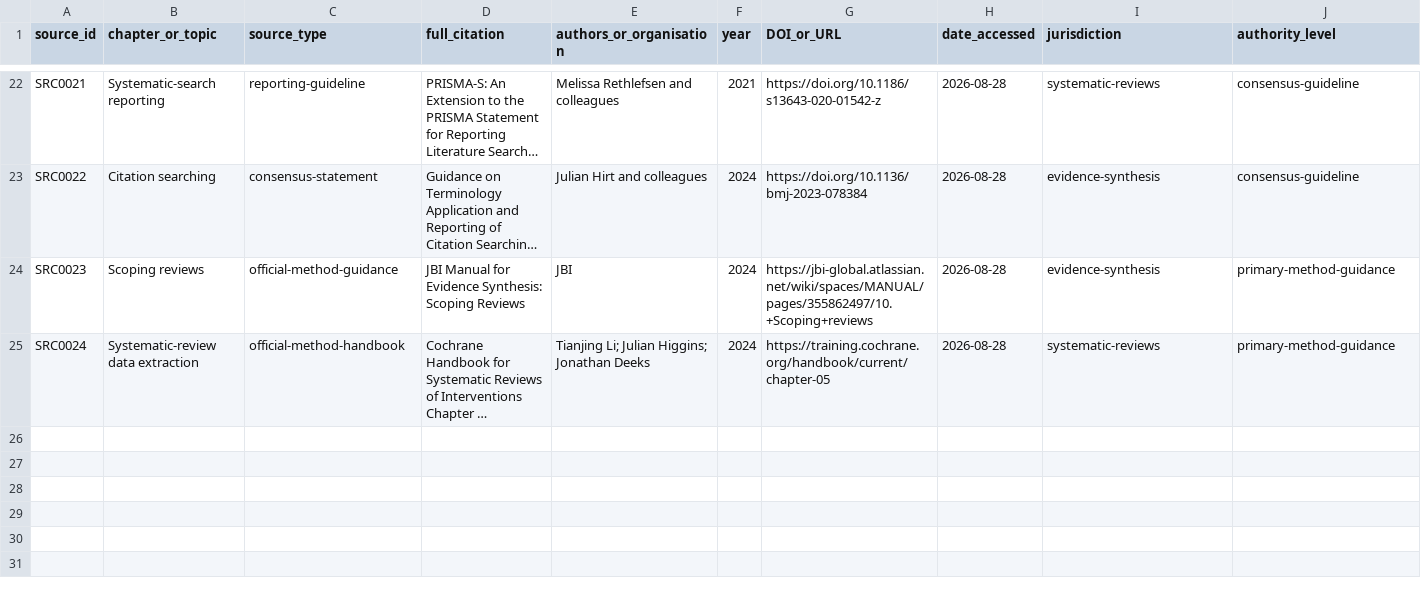
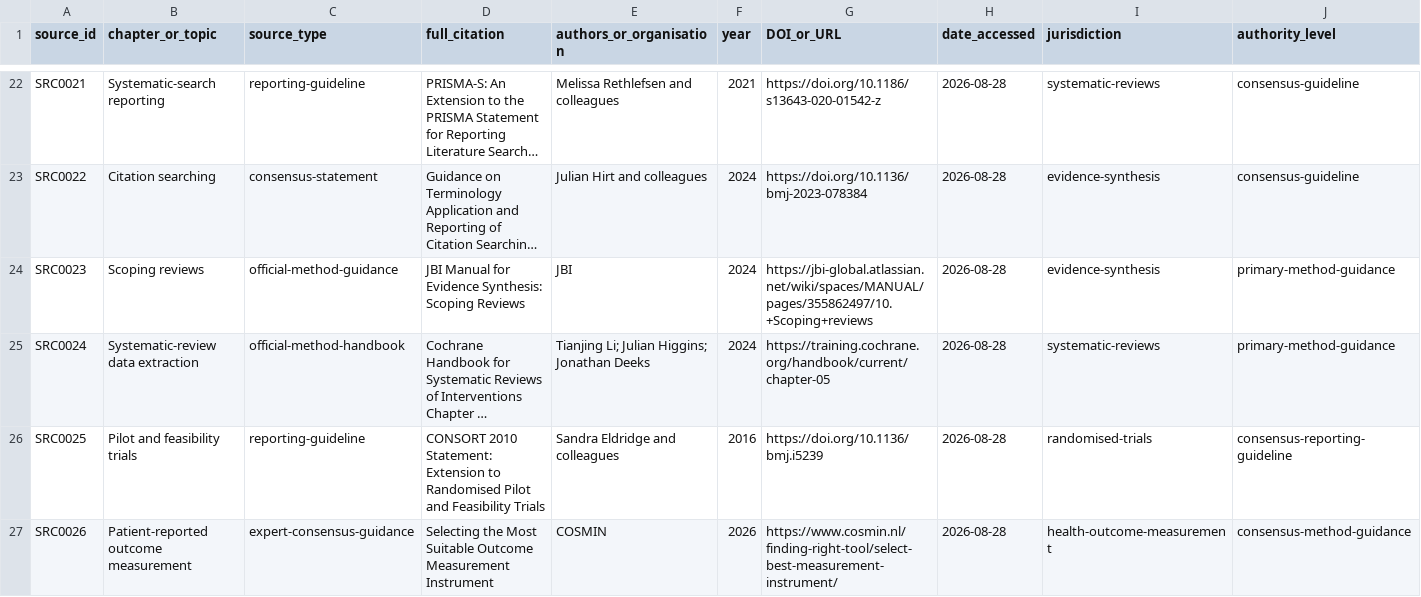
Before and after one commit to hareshsuppiah/handbook-for-the-recently-enrolled, a CSV file: research/source-register.csv, drawn as a sheet; only a part is shown, gaps mark what is left out; long unchanged cells end in …; rows hold the shown columns only; the diff names each change by its address in the sheet, - before the commit and + after, or states it on an @@ line.

Commit message:
Build sampling and pilot readiness

```diff
--- a/research/source-register.csv
+++ b/research/source-register.csv
+row 26: SRC0025 | Pilot and feasibility trials | reporting-guideline | CONSORT 2010 Statement: Extension to Randomised Pilot and Feasibility Trials | Sandra Eldridge and colleagues | 2016 | https://doi.org/10.1136/bmj.i5239 | 2026-08-28 | randomised-trials | consensus-reporting-guideline
+row 27: SRC0026 | Patient-reported outcome measurement | expert-consensus-guidance | Selecting the Most Suitable Outcome Measurement Instrument | COSMIN | 2026 | https://www.cosmin.nl/finding-right-tool/select-best-measurement-instrument/ | 2026-08-28 | health-outcome-measurement | consensus-method-guidance
```
Also changed, not shown: planning/requirements-checklist.csv, research/coverage-matrix.csv, 3 other files.
